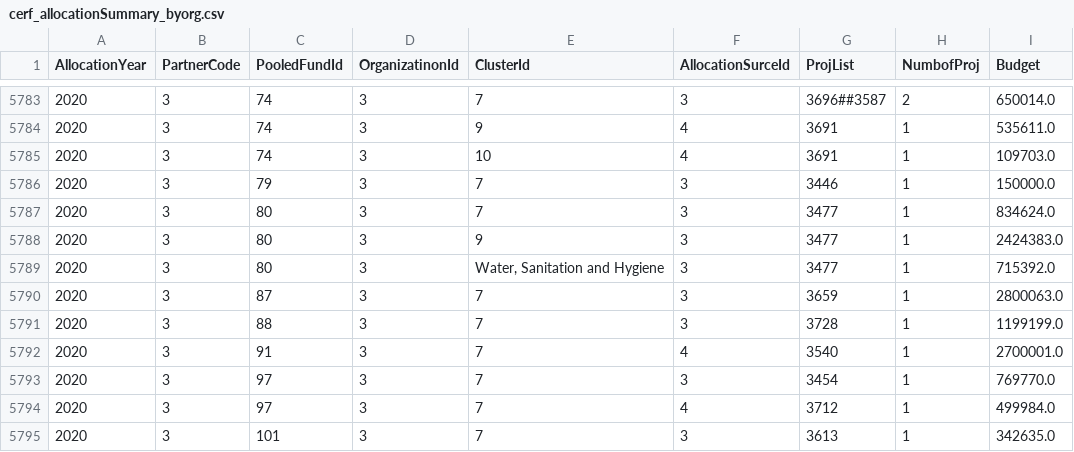
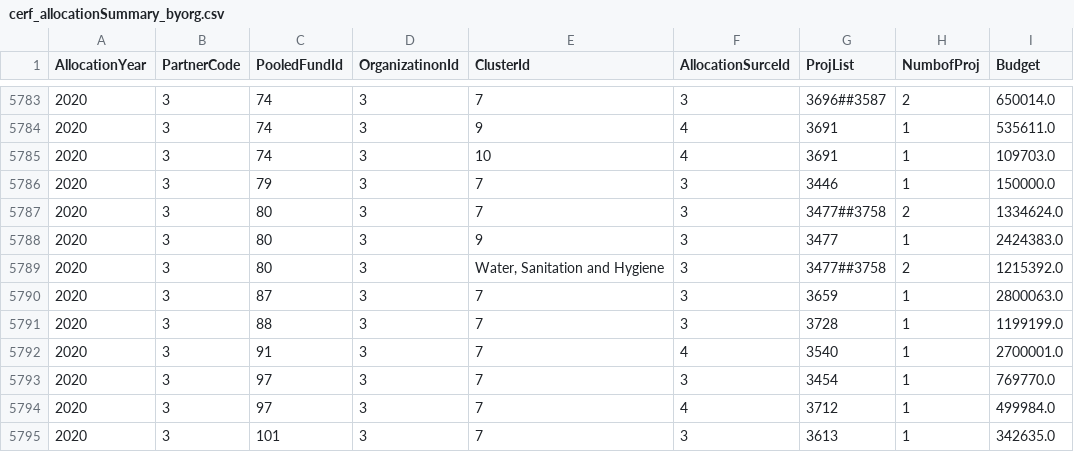
Before and after one commit to CBPFGMS/pf-onebi-data, a CSV file: cerf/cerf_allocationSummary_byorg.csv, drawn as a sheet; only a part is shown, gaps mark what is left out.

```diff
--- a/cerf/cerf_allocationSummary_byorg.csv
+++ b/cerf/cerf_allocationSummary_byorg.csv
@@ -5786,5 +5786,5 @@ AllocationYear,PartnerCode,PooledFundId,OrganizatinonId,ClusterId,AllocationSurc
 2020,3,79,3,7,3,3446,1,150000.0
-2020,3,80,3,7,3,3477,1,834624.0
+2020,3,80,3,7,3,3477##3758,2,1334624.0
 2020,3,80,3,9,3,3477,1,2424383.0
-2020,3,80,3,"Water, Sanitation and Hygiene",3,3477,1,715392.0
+2020,3,80,3,"Water, Sanitation and Hygiene",3,3477##3758,2,1215392.0
 2020,3,87,3,7,3,3659,1,2800063.0
```
Also changed, not shown: allocationSummary.csv, cerf/cerf_allocationSummary.csv, 4 other files.
